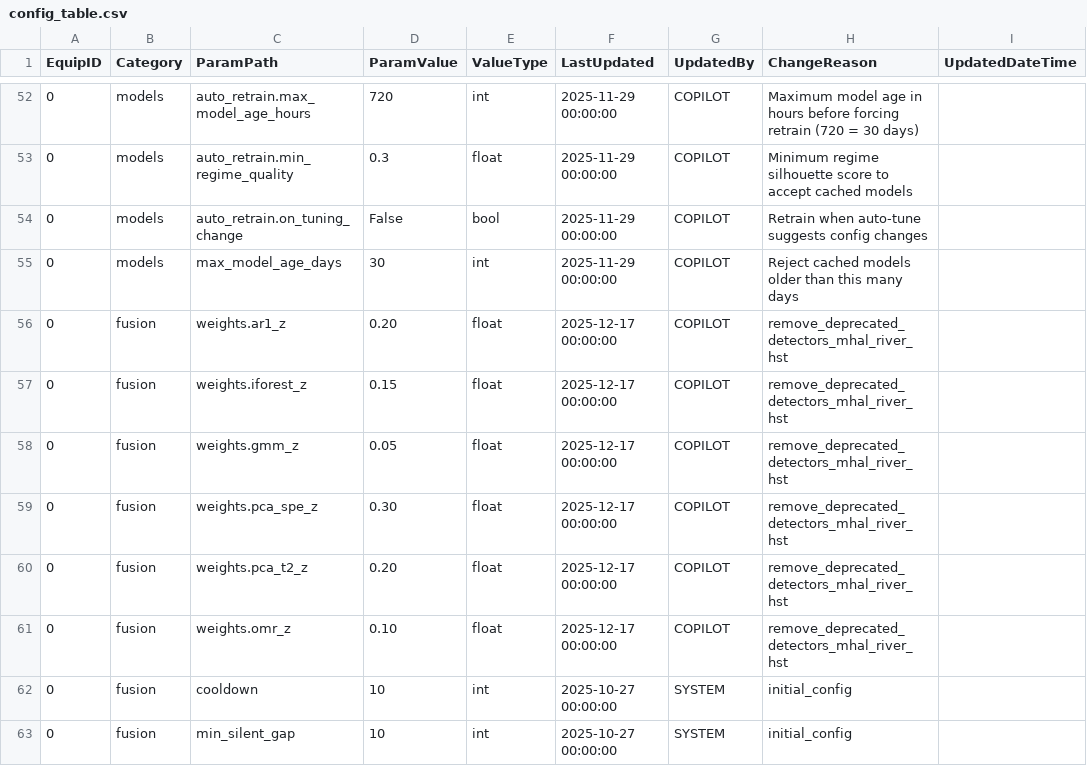
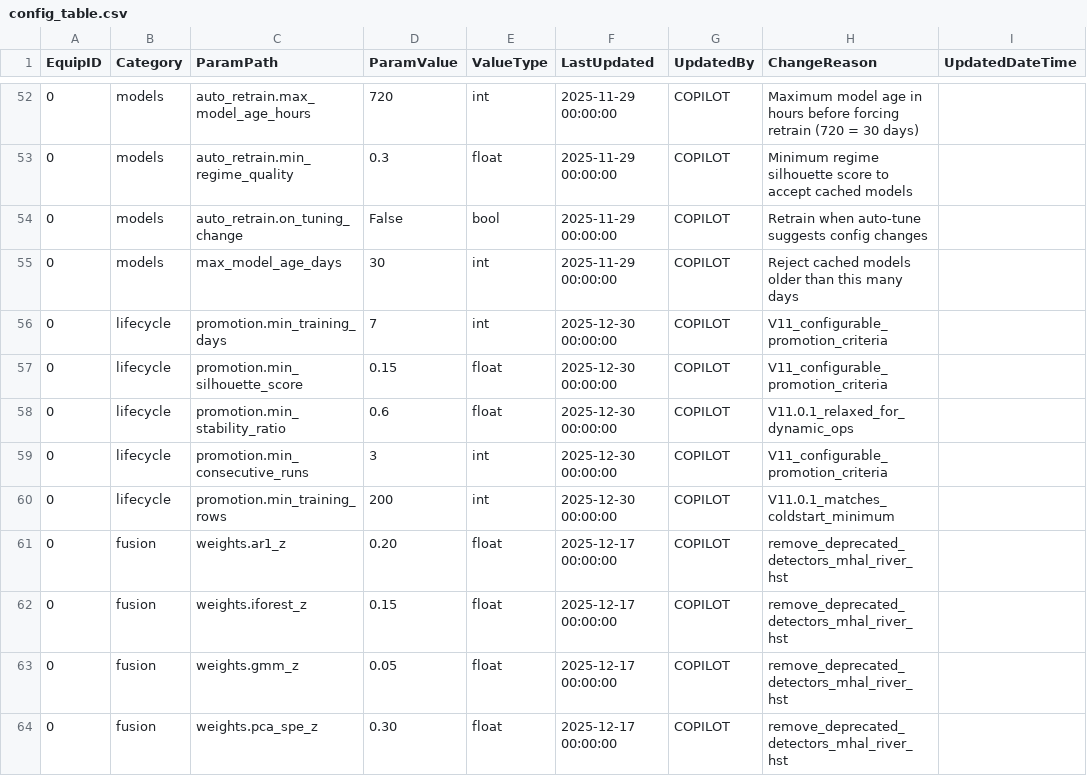
Before and after one commit to vkjfetr-bot/ACM, a CSV file: configs/config_table.csv, drawn as a sheet; only a part is shown, gaps mark what is left out; the shorter side is filled out with more unchanged rows.

```diff
--- a/configs/config_table.csv
+++ b/configs/config_table.csv
@@ -55,2 +55,7 @@ EquipID,Category,ParamPath,ParamValue,ValueType,LastUpdated,UpdatedBy,ChangeReas
 0,models,max_model_age_days,30,int,2025-11-29 00:00:00,COPILOT,Reject cached models older than this many days,
+0,lifecycle,promotion.min_training_days,7,int,2025-12-30 00:00:00,COPILOT,V11_configurable_promotion_criteria,
+0,lifecycle,promotion.min_silhouette_score,0.15,float,2025-12-30 00:00:00,COPILOT,V11_configurable_promotion_criteria,
+0,lifecycle,promotion.min_stability_ratio,0.6,float,2025-12-30 00:00:00,COPILOT,V11.0.1_relaxed_for_dynamic_ops,
+0,lifecycle,promotion.min_consecutive_runs,3,int,2025-12-30 00:00:00,COPILOT,V11_configurable_promotion_criteria,
+0,lifecycle,promotion.min_training_rows,200,int,2025-12-30 00:00:00,COPILOT,V11.0.1_matches_coldstart_minimum,
 0,fusion,weights.ar1_z,0.20,float,2025-12-17 00:00:00,COPILOT,remove_deprecated_detectors_mhal_river_hst,
```
Also changed, not shown: 18 other files.
